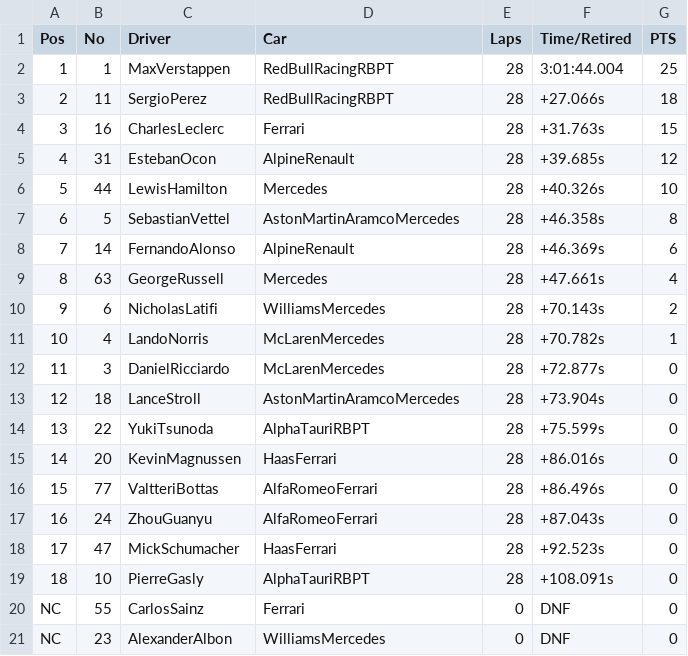
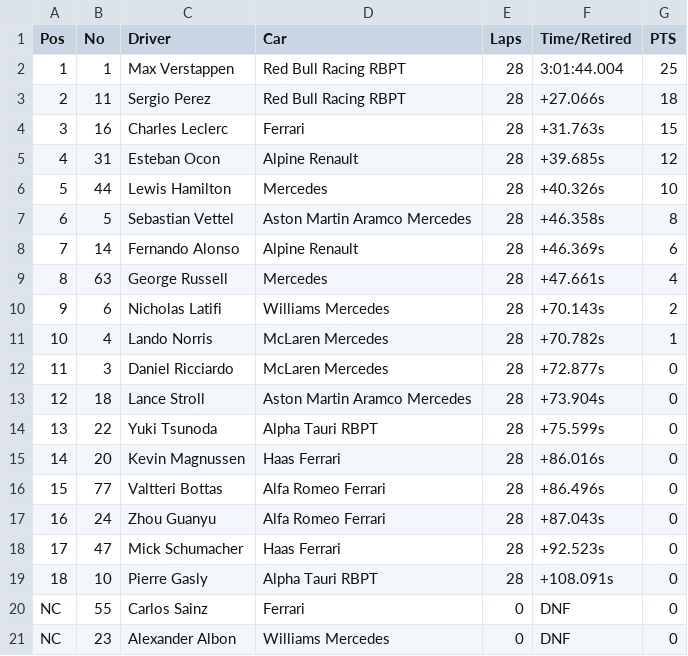
Before and after one commit to JB-26/f1-2022-analysis, a CSV file: data/JAPAN.csv, drawn as a sheet.

Commit message:
Edited Jupyter notebooks, fastest laps, race data and added Japan fastest lap

```diff
--- a/data/JAPAN.csv
+++ b/data/JAPAN.csv
@@ -1,21 +1,21 @@
 Pos,No,Driver,Car,Laps,Time/Retired,PTS
-1,1,MaxVerstappen,RedBullRacingRBPT,28,3:01:44.004,25
-2,11,SergioPerez,RedBullRacingRBPT,28,+27.066s,18
-3,16,CharlesLeclerc,Ferrari,28,+31.763s,15
-4,31,EstebanOcon,AlpineRenault,28,+39.685s,12
-5,44,LewisHamilton,Mercedes,28,+40.326s,10
-6,5,SebastianVettel,AstonMartinAramcoMercedes,28,+46.358s,8
-7,14,FernandoAlonso,AlpineRenault,28,+46.369s,6
-8,63,GeorgeRussell,Mercedes,28,+47.661s,4
-9,6,NicholasLatifi,WilliamsMercedes,28,+70.143s,2
-10,4,LandoNorris,McLarenMercedes,28,+70.782s,1
-11,3,DanielRicciardo,McLarenMercedes,28,+72.877s,0
-12,18,LanceStroll,AstonMartinAramcoMercedes,28,+73.904s,0
-13,22,YukiTsunoda,AlphaTauriRBPT,28,+75.599s,0
-14,20,KevinMagnussen,HaasFerrari,28,+86.016s,0
-15,77,ValtteriBottas,AlfaRomeoFerrari,28,+86.496s,0
-16,24,ZhouGuanyu,AlfaRomeoFerrari,28,+87.043s,0
-17,47,MickSchumacher,HaasFerrari,28,+92.523s,0
-18,10,PierreGasly,AlphaTauriRBPT,28,+108.091s,0
-NC,55,CarlosSainz,Ferrari,0,DNF,0
-NC,23,AlexanderAlbon,WilliamsMercedes,0,DNF,0
+1,1,Max Verstappen,Red Bull Racing RBPT,28,3:01:44.004,25
+2,11,Sergio Perez,Red Bull Racing RBPT,28,+27.066s,18
+3,16,Charles Leclerc,Ferrari,28,+31.763s,15
+4,31,Esteban Ocon,Alpine Renault,28,+39.685s,12
+5,44,Lewis Hamilton,Mercedes,28,+40.326s,10
+6,5,Sebastian Vettel,Aston Martin Aramco Mercedes,28,+46.358s,8
+7,14,Fernando Alonso,Alpine Renault,28,+46.369s,6
+8,63,George Russell,Mercedes,28,+47.661s,4
+9,6,Nicholas Latifi,Williams Mercedes,28,+70.143s,2
+10,4,Lando Norris,McLaren Mercedes,28,+70.782s,1
+11,3,Daniel Ricciardo,McLaren Mercedes,28,+72.877s,0
+12,18,Lance Stroll,Aston Martin Aramco Mercedes,28,+73.904s,0
+13,22,Yuki Tsunoda,Alpha Tauri RBPT,28,+75.599s,0
+14,20,Kevin Magnussen,Haas Ferrari,28,+86.016s,0
+15,77,Valtteri Bottas,Alfa Romeo Ferrari,28,+86.496s,0
+16,24,Zhou Guanyu,Alfa Romeo Ferrari,28,+87.043s,0
+17,47,Mick Schumacher,Haas Ferrari,28,+92.523s,0
+18,10,Pierre Gasly,Alpha Tauri RBPT,28,+108.091s,0
+NC,55,Carlos Sainz,Ferrari,0,DNF,0
+NC,23,Alexander Albon,Williams Mercedes,0,DNF,0
```
Also changed, not shown: data/ITALY2.csv, data/fastest-lap/fl-hungary.csv, 11 other files.
